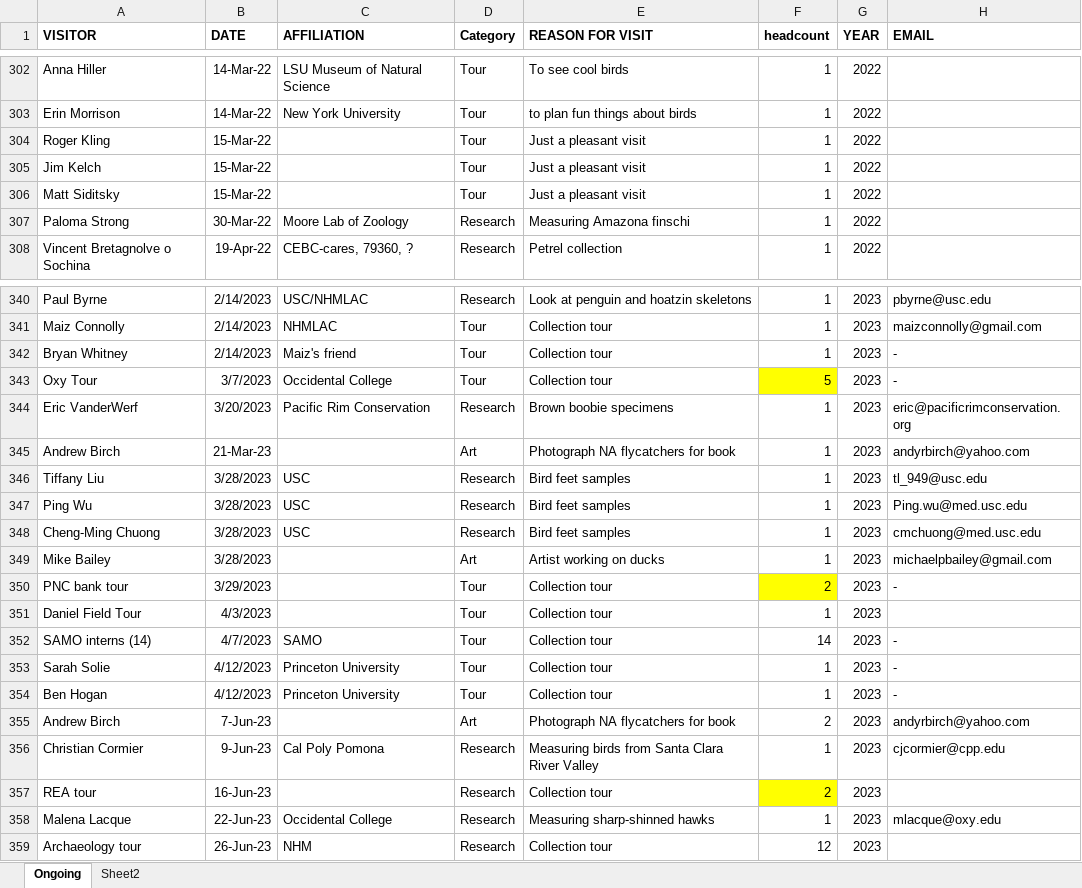
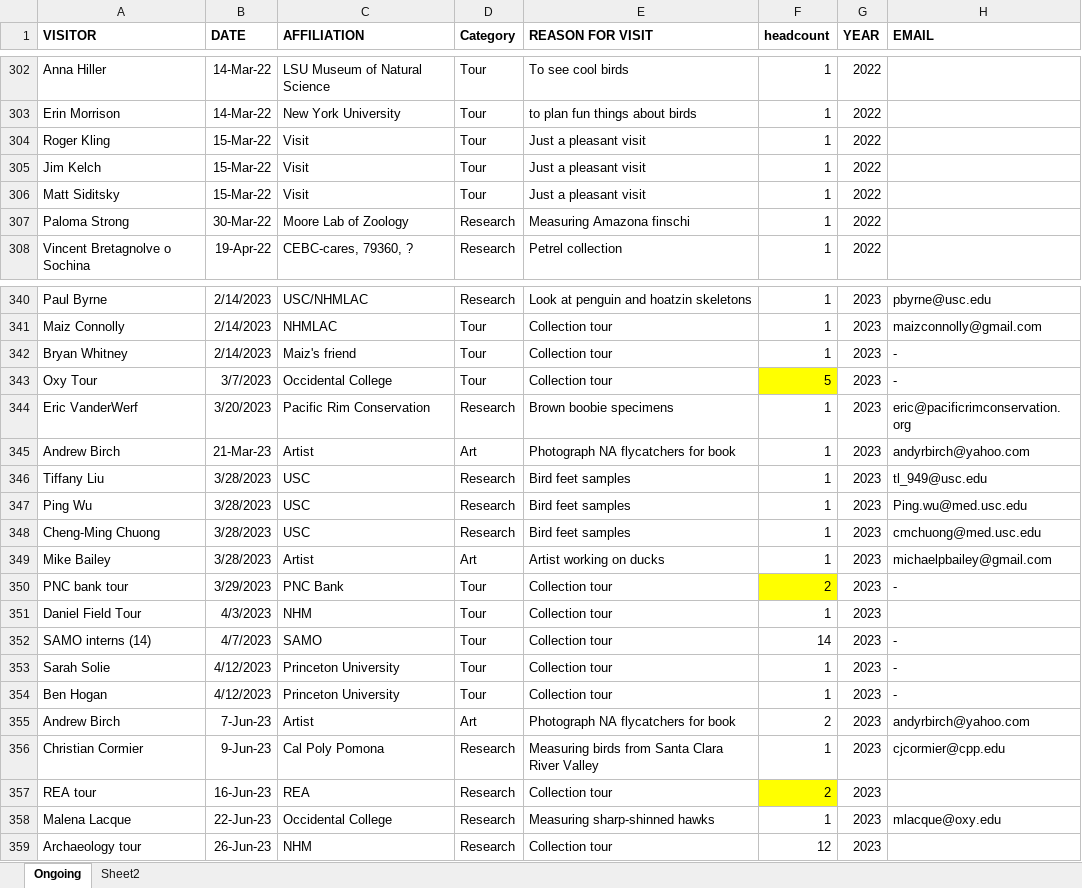
Before and after one commit to nhmlacbirds/nhm_ornithology, an Excel workbook: visitors/Ornithology visitor log.xlsx, sheet Ongoing, drawn as a sheet; only a part is shown, gaps mark what is left out; values as stored, in another font and other column widths than the file's, no borders; the diff covers the shown part only; the diff names each change by its address in the sheet, - before the commit and + after, or states it on an @@ line.

Commit message:
- GBIF R script - visitor log update

```diff
--- a/visitors/Ornithology visitor log.xlsx (sheet Ongoing)
+++ b/visitors/Ornithology visitor log.xlsx (sheet Ongoing)
-C304:C306 (AFFILIATION): (empty)
+C304:C306 (AFFILIATION): Visit
-C345 (AFFILIATION): (empty)
+C345 (AFFILIATION): Artist
-C349 (AFFILIATION): (empty)
+C349 (AFFILIATION): Artist
-C350 (AFFILIATION): (empty)
+C350 (AFFILIATION): PNC Bank
-C351 (AFFILIATION): (empty)
+C351 (AFFILIATION): NHM
-C355 (AFFILIATION): (empty)
+C355 (AFFILIATION): Artist
-C357 (AFFILIATION): (empty)
+C357 (AFFILIATION): REA
```
Also changed, not shown: 49 added rows elsewhere in this sheet, 3 other files.
